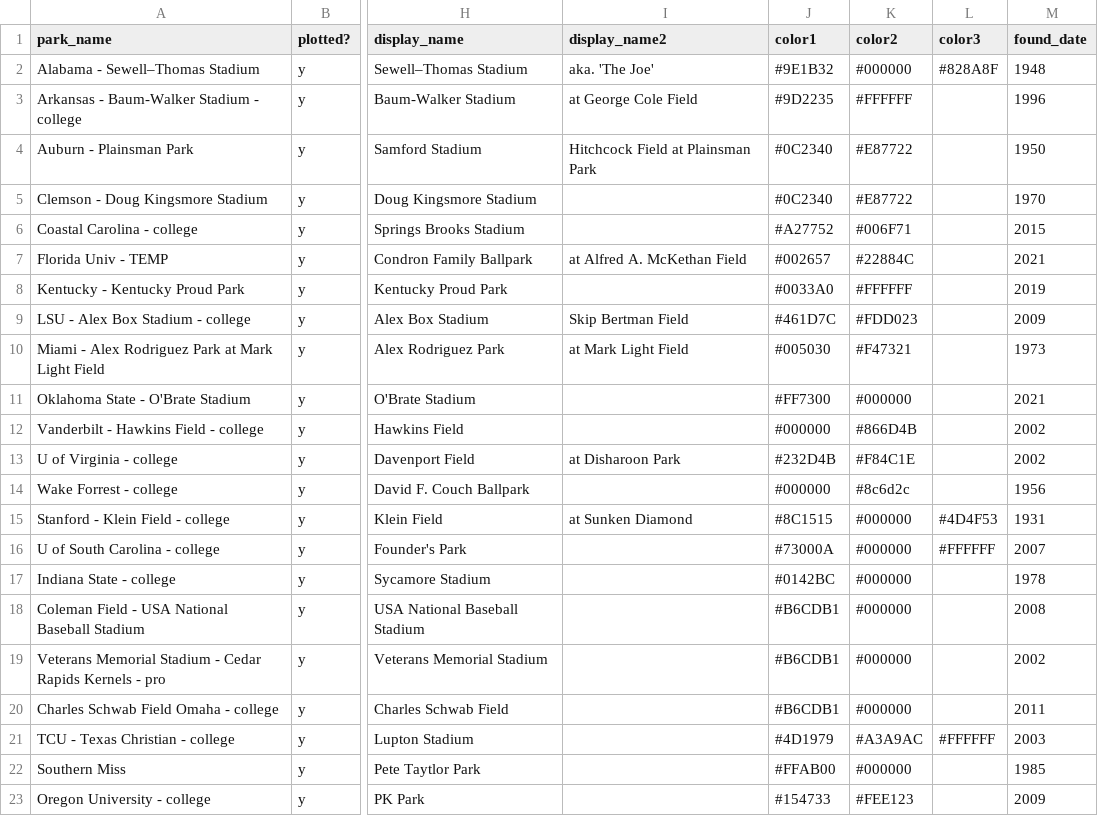
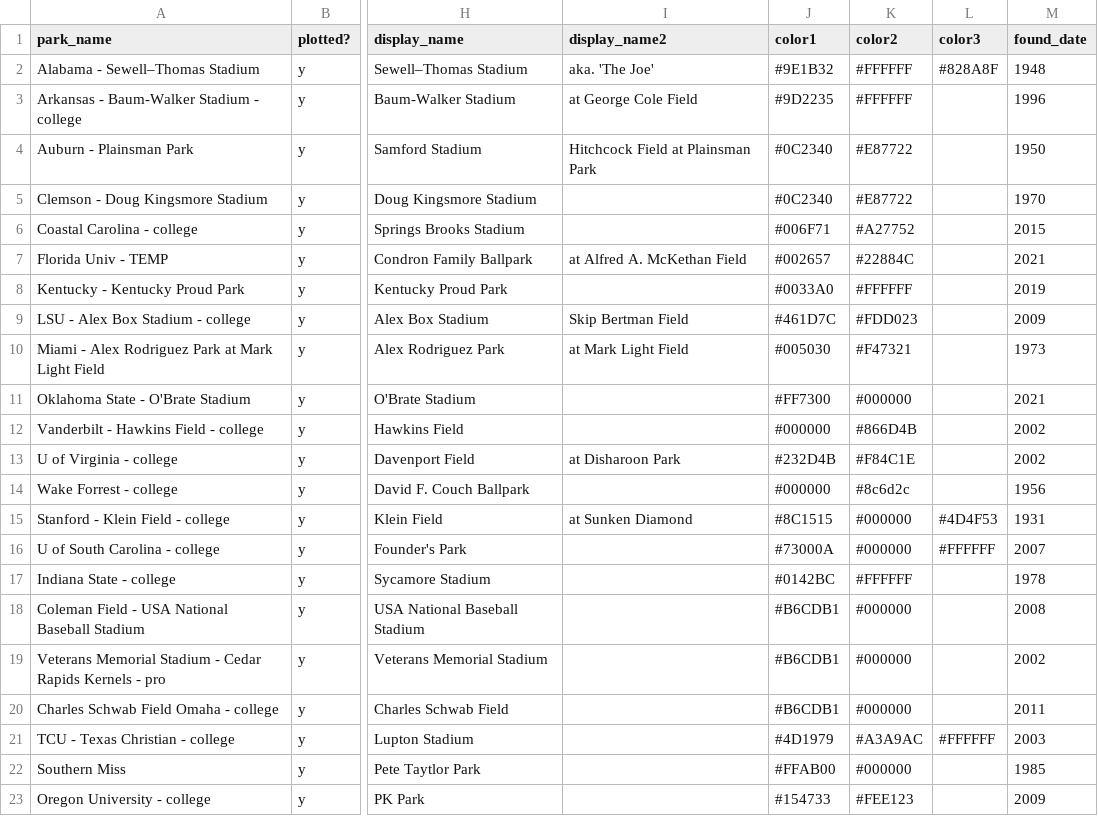
Before and after one commit to JSmith1826/BB_parks, a CSV file: data/NCAA_D1/NCAA_regional_sites.csv, drawn as a sheet; only a part is shown, gaps mark what is left out; the diff names each change by its address in the sheet, - before the commit and + after, or states it on an @@ line.

```diff
--- a/data/NCAA_D1/NCAA_regional_sites.csv
+++ b/data/NCAA_D1/NCAA_regional_sites.csv
-K2 (color2): #000000
+K2 (color2): #FFFFFF
-J6 (color1): #A27752
+J6 (color1): #006F71
-K6 (color2): #006F71
+K6 (color2): #A27752
-K17 (color2): #000000
+K17 (color2): #FFFFFF
```
Also changed, not shown: 32 other files.
